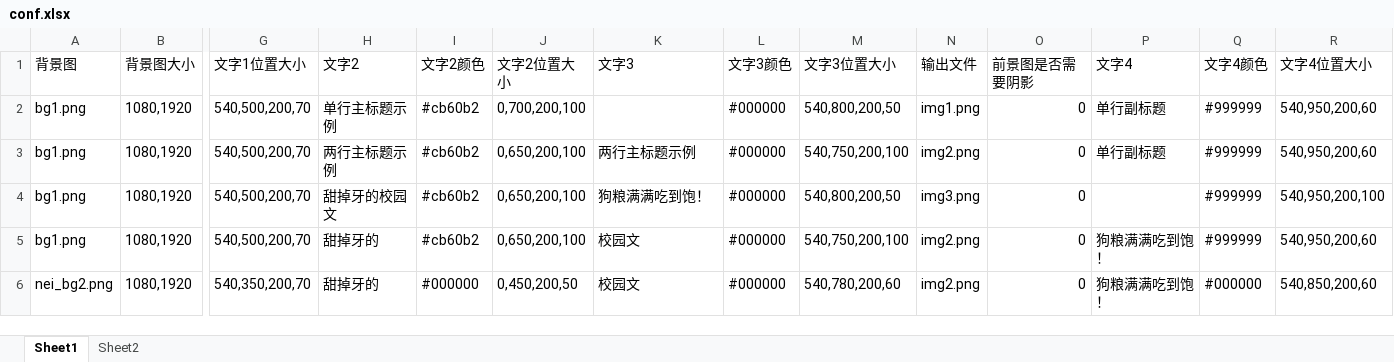
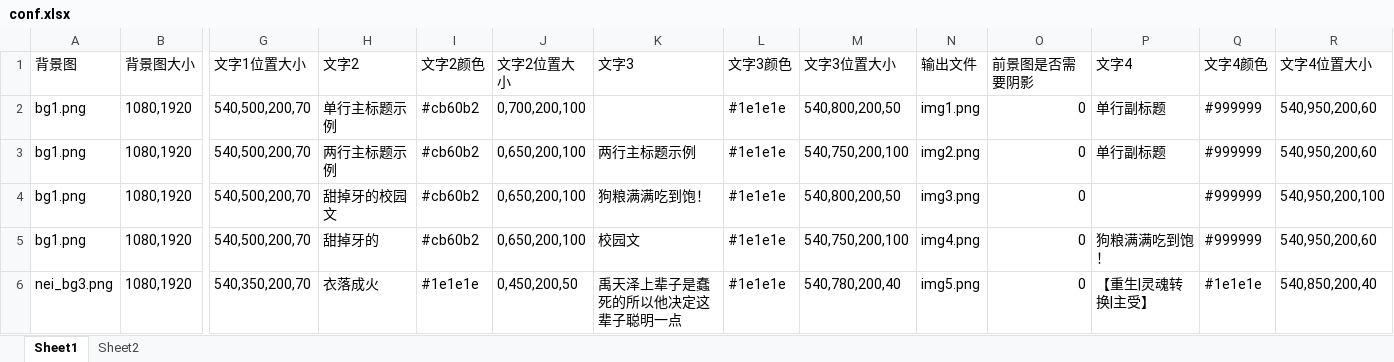
Before and after one commit to yanhuajun/Huawei_theme_package_utils_v9.x, an Excel workbook: create_pic/conf.xlsx, sheet Sheet1, drawn as a sheet; only a part is shown, gaps mark what is left out; values as stored, in another font and other column widths than the file's, no borders; removed rows and columns are numbered as before the commit, all else as after; rows hold the shown columns only; the diff names each change by its address in the sheet, - before the commit and + after, or states it on an @@ line.

```diff
--- a/create_pic/conf.xlsx (sheet Sheet1)
+++ b/create_pic/conf.xlsx (sheet Sheet1)
-L2:L5 (文字3颜色): #000000
+L2:L5 (文字3颜色): #1e1e1e
-N5 (输出文件): img2.png
+N5 (输出文件): img4.png
-row 6: nei_bg2.png | 1080,1920 | 540,350,200,70 | 甜掉牙的 | #000000 | 0,450,200,50 | 校园文 | #000000 | 540,780,200,60 | img2.png | 0 | 狗粮满满吃到饱！ | #000000 | 540,850,200,60
+row 6: nei_bg3.png | 1080,1920 | 540,350,200,70 | 衣落成火 | #1e1e1e | 0,450,200,50 | 禹天泽上辈子是蠢死的所以他决定这辈子聪明一点 | #1e1e1e | 540,780,200,40 | img5.png | 0 | 【重生|灵魂转换|主受】 | #1e1e1e | 540,850,200,40
```
Also changed, not shown: 5 other files.
